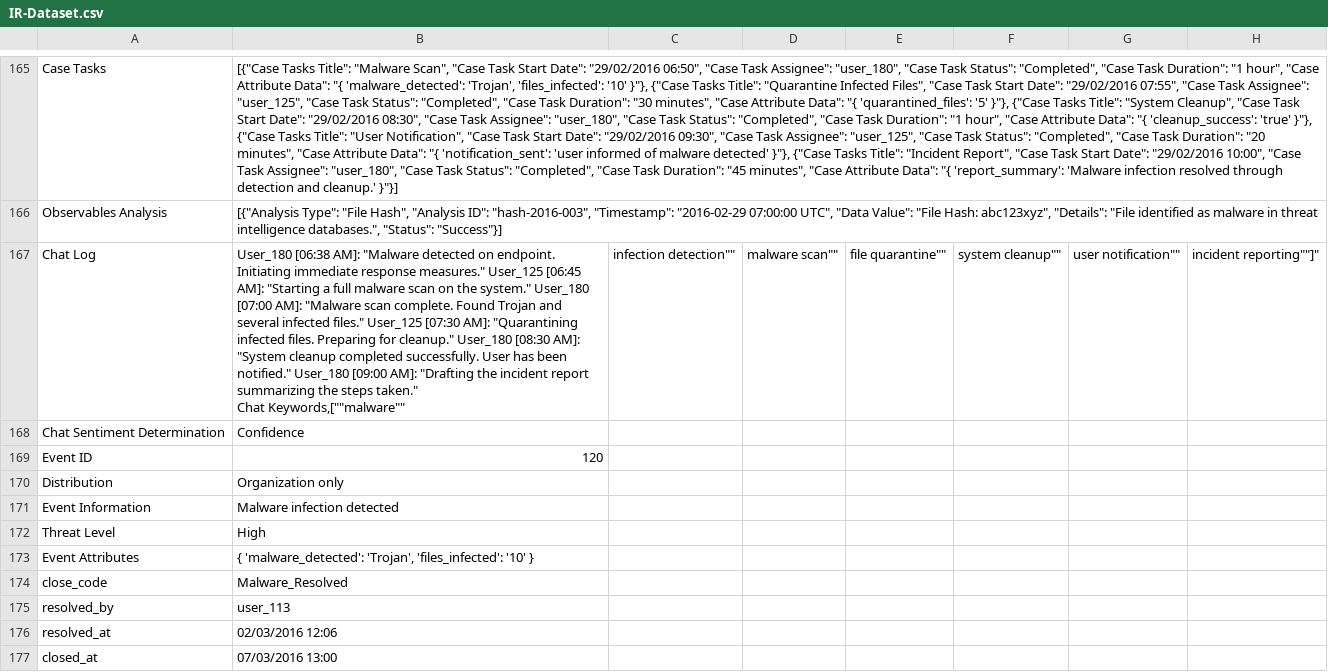
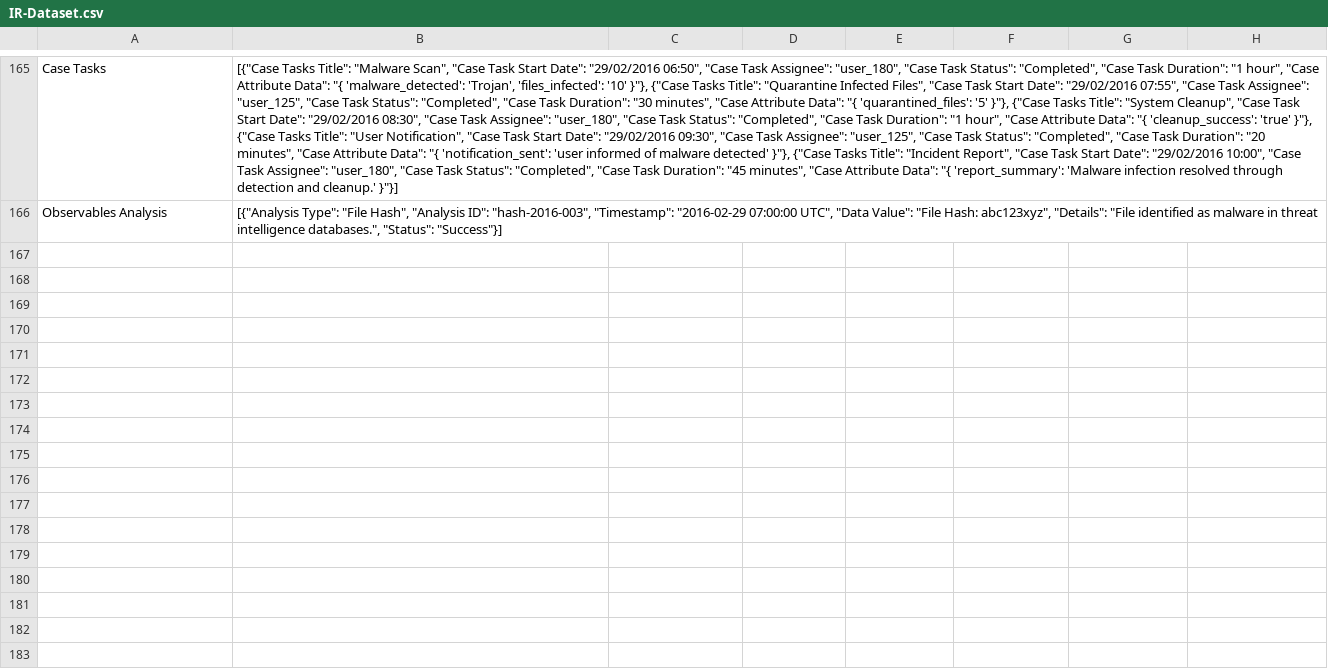
Before and after one commit to authoruser/IRDATASET, a CSV file: IR-Dataset.csv, drawn as a sheet; only a part is shown, gaps mark what is left out.

Commit message:
Update IR-Dataset.csv

```diff
--- a/IR-Dataset.csv
+++ b/IR-Dataset.csv
@@ -166,13 +166 @@ Case Tasks,"[{""Case Tasks Title"": ""Malware Scan"", ""Case Task Start Date"":
 Observables Analysis,"[{""Analysis Type"": ""File Hash"", ""Analysis ID"": ""hash-2016-003"", ""Timestamp"": ""2016-02-29 07:00:00 UTC"", ""Data Value"": ""File Hash: abc123xyz"", ""Details"": ""File identified as malware in threat intelligence databases."", ""Status"": ""Success""}]"
-Chat Log,"User_180 [06:38 AM]: ""Malware detected on endpoint. Initiating immediate response measures."" User_125 [06:45 AM]: ""Starting a full malware scan on the system."" User_180 [07:00 AM]: ""Malware scan complete. Found Trojan and several infected files."" User_125 [07:30 AM]: ""Quarantining infected files. Preparing for cleanup."" User_180 [08:30 AM]: ""System cleanup completed successfully. User has been notified."" User_180 [09:00 AM]: ""Drafting the incident report summarizing the steps taken.""
-Chat Keywords,"[""malware"", ""infection detection"", ""malware scan"", ""file quarantine"", ""system cleanup"", ""user notification"", ""incident reporting""]"
-Chat Sentiment Determination,Confidence
-Event ID,120
-Distribution,Organization only
-Event Information,Malware infection detected
-Threat Level,High
-Event Attributes,"{ 'malware_detected': 'Trojan', 'files_infected': '10' }"
-close_code,Malware_Resolved
-resolved_by,user_113
-resolved_at,02/03/2016 12:06
-closed_at,07/03/2016 13:00
```
